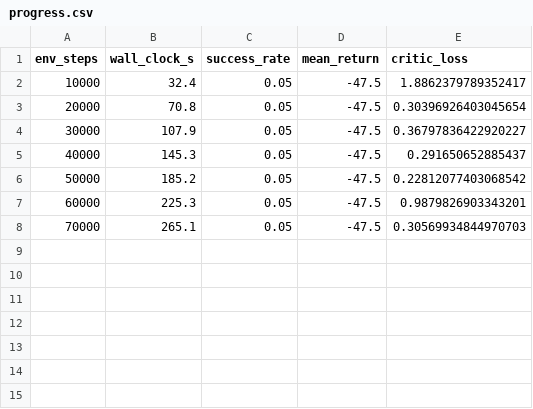
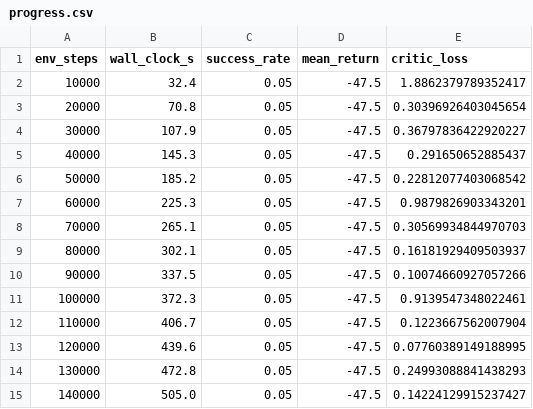
Before and after one commit to eugenewong22/RL-Launchpad, a CSV file: results/push_sb3_td3eps_seed0/progress.csv, drawn as a sheet.

```diff
--- a/results/push_sb3_td3eps_seed0/progress.csv
+++ b/results/push_sb3_td3eps_seed0/progress.csv
@@ -8 +8,8 @@ env_steps,wall_clock_s,success_rate,mean_return,critic_loss
 70000,265.1,0.05,-47.5,0.30569934844970703
+80000,302.1,0.05,-47.5,0.16181929409503937
+90000,337.5,0.05,-47.5,0.10074660927057266
+100000,372.3,0.05,-47.5,0.9139547348022461
+110000,406.7,0.05,-47.5,0.1223667562007904
+120000,439.6,0.05,-47.5,0.07760389149188995
+130000,472.8,0.05,-47.5,0.24993088841438293
+140000,505.0,0.05,-47.5,0.14224129915237427
```
Also changed, not shown: 2 other files.
